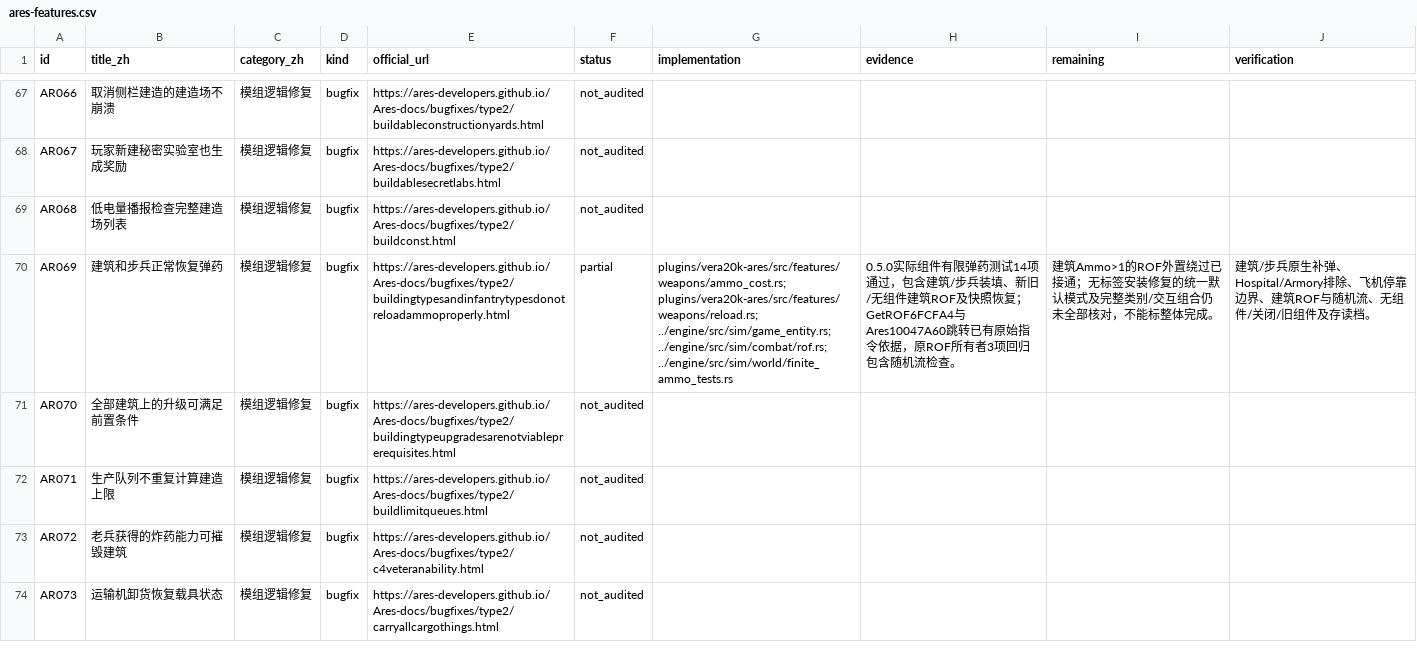
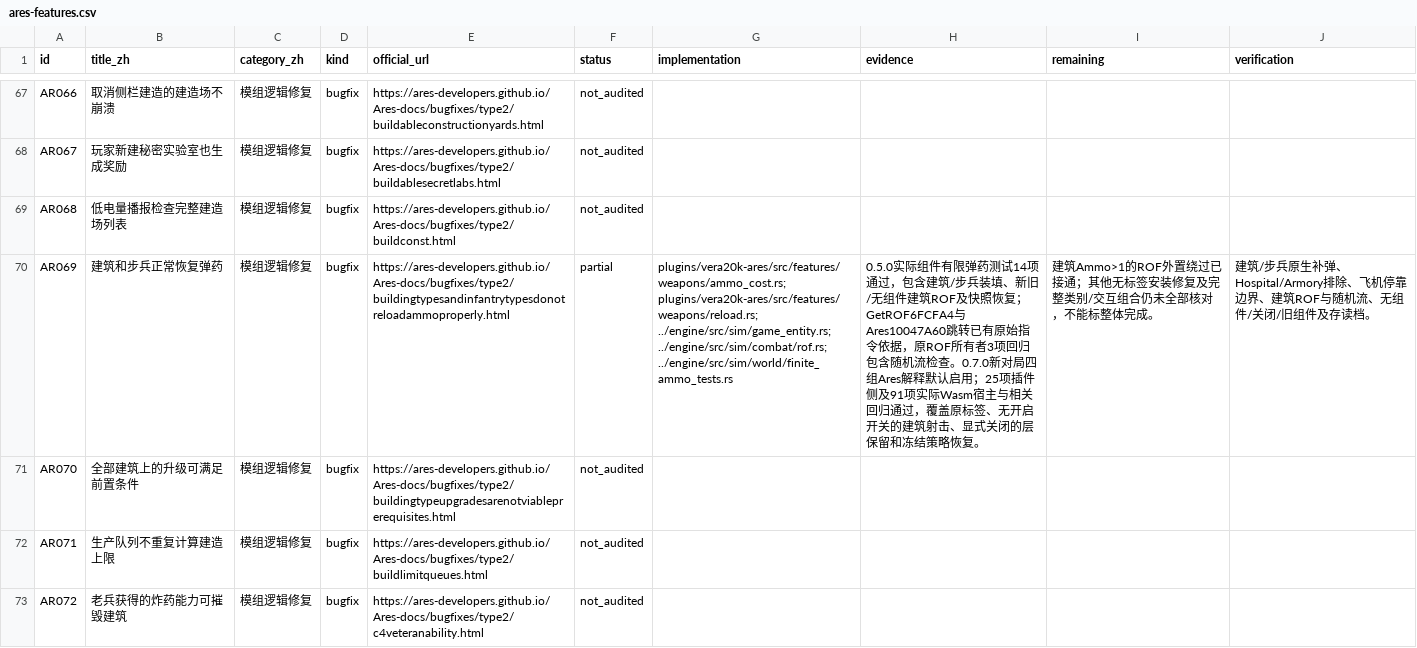
Before and after one commit to zzzzzzzh321/yr-mod-plugins, a CSV file: compatibility/ares-features.csv, drawn as a sheet; only a part is shown, gaps mark what is left out; the shorter side is filled out with more unchanged rows; the diff covers the shown part only; the diff names each change by its address in the sheet, - before the commit and + after, or states it on an @@ line.

Commit message:
Enable implemented Ares compatibility by default for newly installed matches

```diff
--- a/compatibility/ares-features.csv
+++ b/compatibility/ares-features.csv
-H70 (evidence): …流检查。
+H70 (evidence): …流检查。0.7.0新对局四组Ares解释默认启用；25项插件侧及91项实际Wasm宿主与相关回归通过，覆盖原标签、无开启开关的建筑射击、显式关闭的层保留和冻结策略恢复。
-I70 (remaining): …已接通；无标签安装修复的统一默认模式及完整类…
+I70 (remaining): …已接通；其他无标签安装修复及完整类…
```
Also changed, not shown: 6 edited cells elsewhere in this file, 18 other files.
